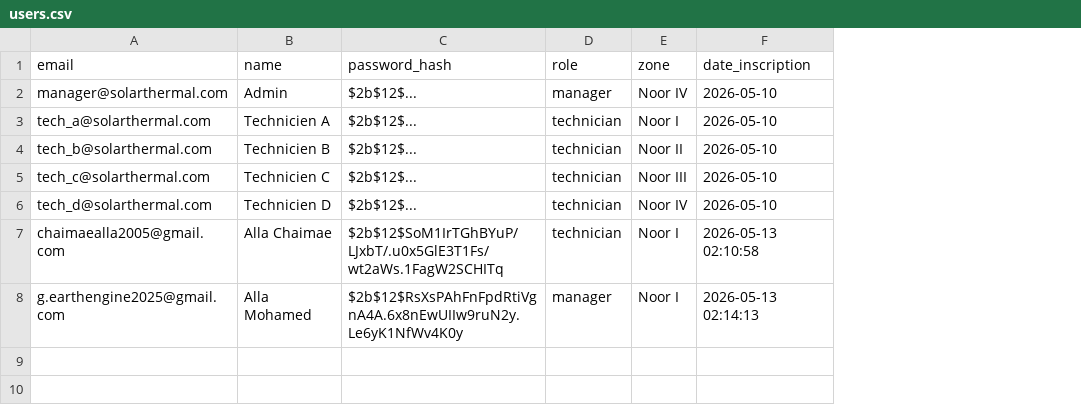
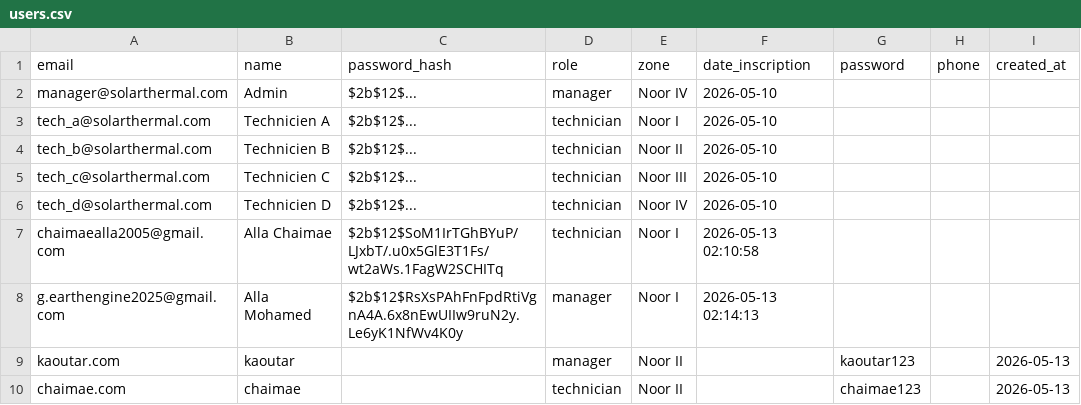
Before and after one commit to belhajfayza0-art/BrightMind, a CSV file: Solar_Thermal_Inspector/data/users.csv, drawn as a sheet; the diff names each change by its address in the sheet, - before the commit and + after, or states it on an @@ line.

```diff
--- a/Solar_Thermal_Inspector/data/users.csv
+++ b/Solar_Thermal_Inspector/data/users.csv
+column G (password), empty
+column H (phone), empty
+column I (created_at), empty
+row 9: kaoutar.com | kaoutar |  | manager | Noor II |  | kaoutar123 |  | 2026-05-13
+row 10: chaimae.com | chaimae |  | technician | Noor II |  | chaimae123 |  | 2026-05-13
```
Also changed, not shown: Solar_Thermal_Inspector/data/alerts.csv, Solar_Thermal_Inspector/data/missions.csv, 12 other files.
